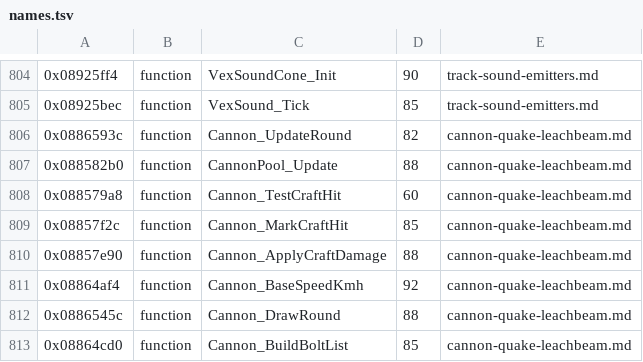
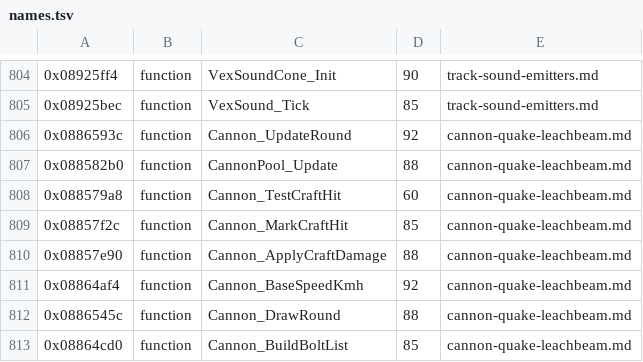
Before and after one commit to topaxi/OpenAntiGrav, a TSV file: docs/ghidra/functions/psp-pulse-usa/names.tsv, drawn as a sheet; only a part is shown, gaps mark what is left out.

```diff
--- a/docs/ghidra/functions/psp-pulse-usa/names.tsv
+++ b/docs/ghidra/functions/psp-pulse-usa/names.tsv
@@ -805,3 +805,3 @@
 0x08925bec	function	VexSound_Tick	85	track-sound-emitters.md
-0x0886593c	function	Cannon_UpdateRound	82	cannon-quake-leachbeam.md
+0x0886593c	function	Cannon_UpdateRound	92	cannon-quake-leachbeam.md
 0x088582b0	function	CannonPool_Update	88	cannon-quake-leachbeam.md
```
Also changed, not shown: 6 other files.
